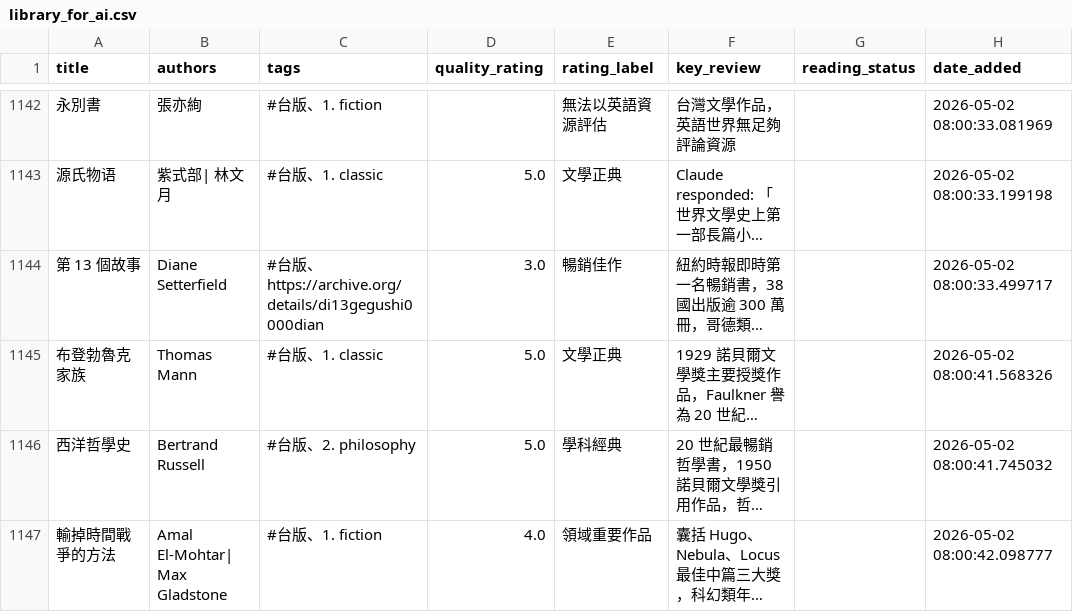
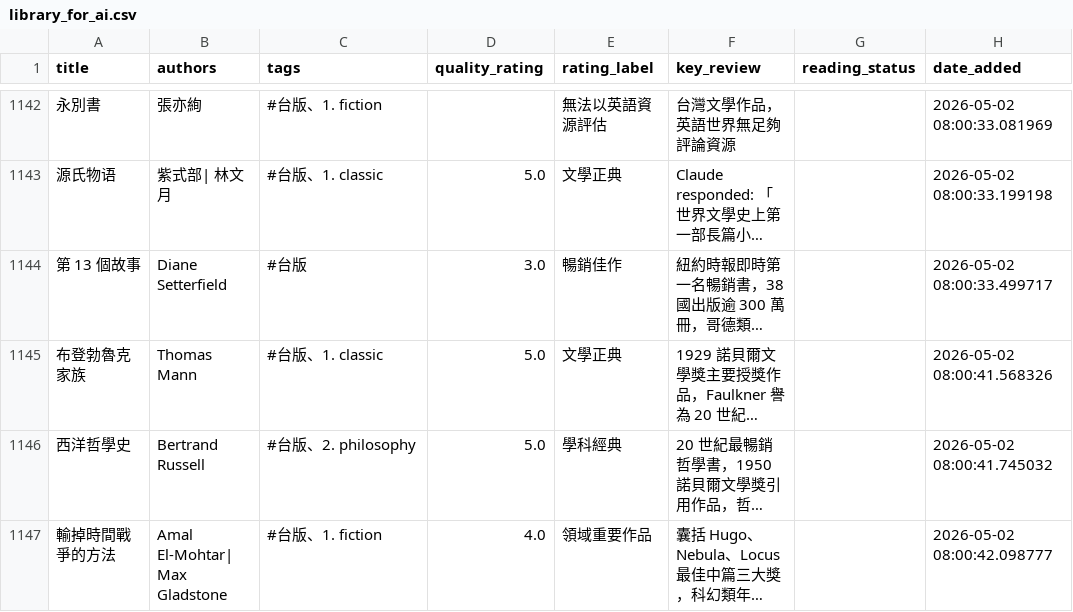
Before and after one commit to kyechen13/calibre-dashboard, a CSV file: library_for_ai.csv, drawn as a sheet; only a part is shown, gaps mark what is left out; long unchanged cells end in …; the diff names each change by its address in the sheet, - before the commit and + after, or states it on an @@ line.

```diff
--- a/library_for_ai.csv
+++ b/library_for_ai.csv
-C1144 (tags): #台版、https://archive.org/details/di13gegushi0000dian
+C1144 (tags): #台版
```
Also changed, not shown: 1 other file.
